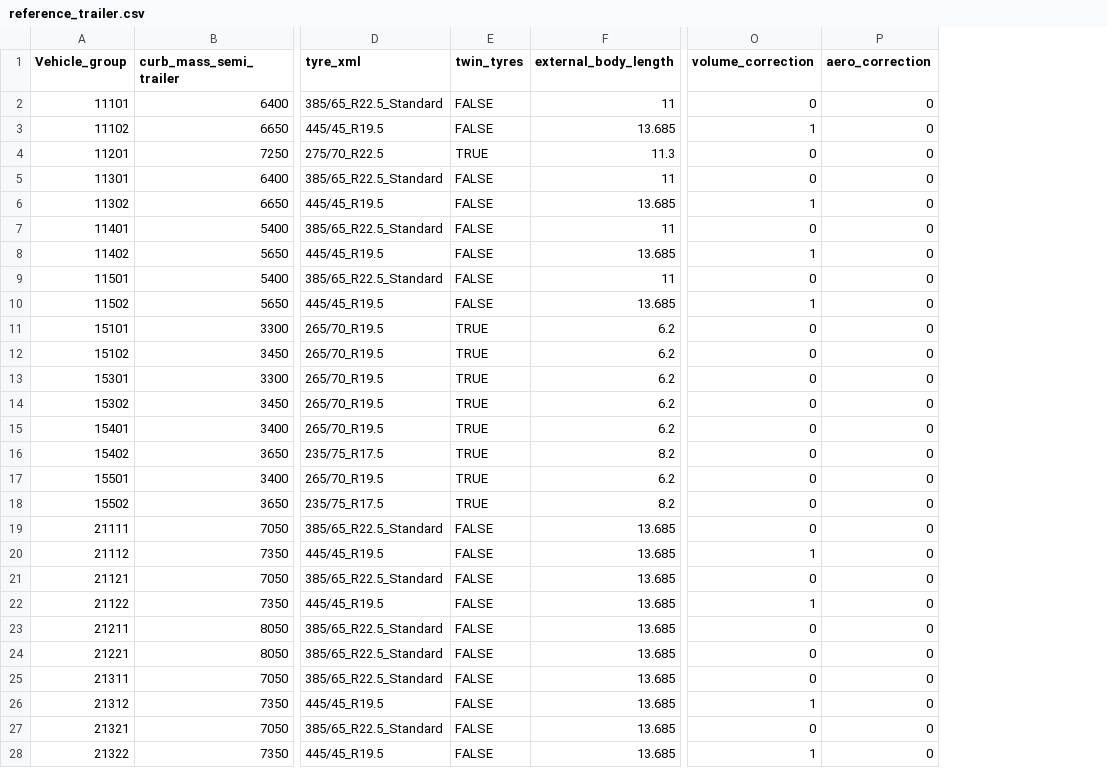
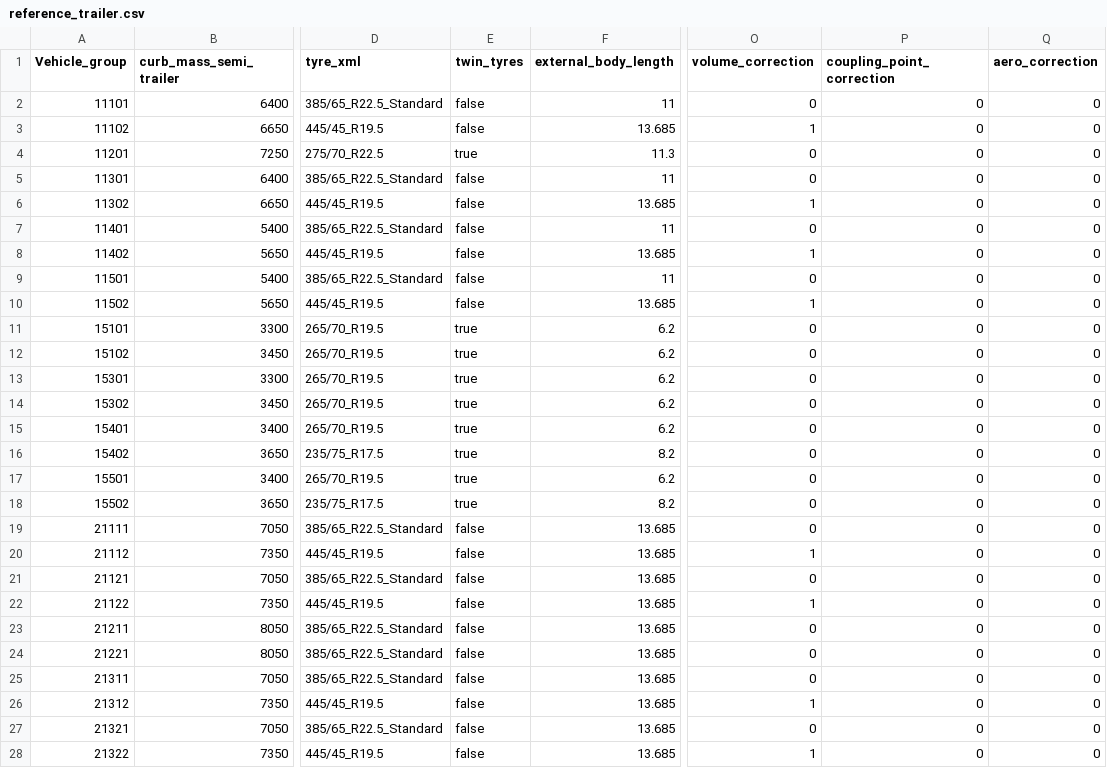
Before and after one commit to mohgsaad-art/VECTO, a CSV file: VectoCore/VectoCore/Resources/Declaration/Trailer/reference_trailer.csv, drawn as a sheet; only a part is shown, gaps mark what is left out; the diff covers the shown part only; the diff names each change by its address in the sheet, - before the commit and + after, or states it on an @@ line.

Commit message:
added coupling point correction to reference trailer.csv

```diff
--- a/VectoCore/VectoCore/Resources/Declaration/Trailer/reference_trailer.csv
+++ b/VectoCore/VectoCore/Resources/Declaration/Trailer/reference_trailer.csv
+column P (coupling_point_correction), rows 2-28: all 0
-E2:E3 (twin_tyres): FALSE
+E2:E3 (twin_tyres): false
-E4 (twin_tyres): TRUE
+E4 (twin_tyres): true
-E5:E10 (twin_tyres): FALSE
+E5:E10 (twin_tyres): false
-E11:E18 (twin_tyres): TRUE
+E11:E18 (twin_tyres): true
-E19:E28 (twin_tyres): FALSE
+E19:E28 (twin_tyres): false
```
Also changed, not shown: 61 edited cells elsewhere in this file.
